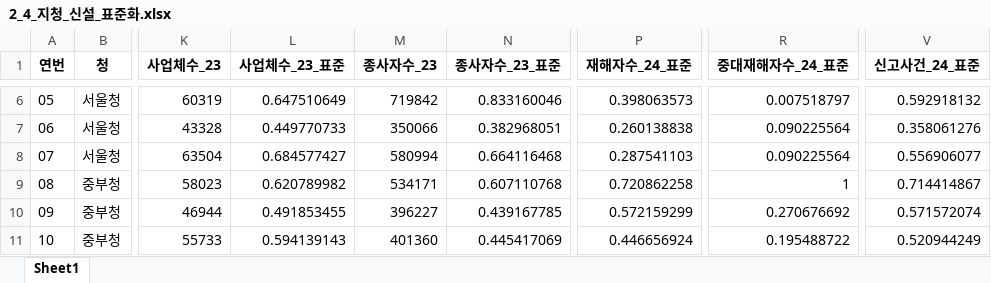
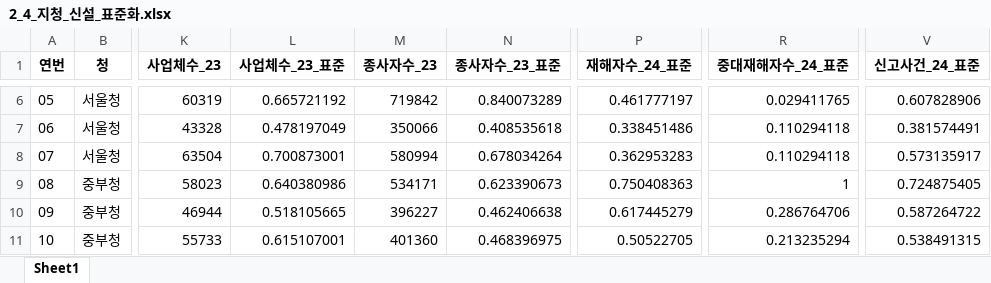
Before and after one commit to barkle2/IA, an Excel workbook: 정원/project_3/2_4_지청_신설_표준화.xlsx, sheet Sheet1, drawn as a sheet; only a part is shown, gaps mark what is left out; values as stored, in another font and other column widths than the file's, no borders; the diff covers the shown part only; the diff names each change by its address in the sheet, - before the commit and + after, or states it on an @@ line.

```diff
--- a/정원/project_3/2_4_지청_신설_표준화.xlsx (sheet Sheet1)
+++ b/정원/project_3/2_4_지청_신설_표준화.xlsx (sheet Sheet1)
-L6 (사업체수_23_표준): 0.647510649
+L6 (사업체수_23_표준): 0.665721192
-N6 (종사자수_23_표준): 0.833160046
+N6 (종사자수_23_표준): 0.840073289
-P6 (재해자수_24_표준): 0.398063573
+P6 (재해자수_24_표준): 0.461777197
-R6 (중대재해자수_24_표준): 0.007518797
+R6 (중대재해자수_24_표준): 0.029411765
-V6 (신고사건_24_표준): 0.592918132
+V6 (신고사건_24_표준): 0.607828906
-L7 (사업체수_23_표준): 0.449770733
+L7 (사업체수_23_표준): 0.478197049
-N7 (종사자수_23_표준): 0.382968051
+N7 (종사자수_23_표준): 0.408535618
-P7 (재해자수_24_표준): 0.260138838
+P7 (재해자수_24_표준): 0.338451486
-R7:R8 (중대재해자수_24_표준): 0.090225564
+R7:R8 (중대재해자수_24_표준): 0.110294118
-V7 (신고사건_24_표준): 0.358061276
+V7 (신고사건_24_표준): 0.381574491
-L8 (사업체수_23_표준): 0.684577427
+L8 (사업체수_23_표준): 0.700873001
-N8 (종사자수_23_표준): 0.664116468
+N8 (종사자수_23_표준): 0.678034264
-P8 (재해자수_24_표준): 0.287541103
+P8 (재해자수_24_표준): 0.362953283
-V8 (신고사건_24_표준): 0.556906077
+V8 (신고사건_24_표준): 0.573135917
-L9 (사업체수_23_표준): 0.620789982
+L9 (사업체수_23_표준): 0.640380986
-N9 (종사자수_23_표준): 0.607110768
+N9 (종사자수_23_표준): 0.623390673
-P9 (재해자수_24_표준): 0.720862258
+P9 (재해자수_24_표준): 0.750408363
-V9 (신고사건_24_표준): 0.714414867
+V9 (신고사건_24_표준): 0.724875405
-L10 (사업체수_23_표준): 0.491853455
+L10 (사업체수_23_표준): 0.518105665
-N10 (종사자수_23_표준): 0.439167785
+N10 (종사자수_23_표준): 0.462406638
-P10 (재해자수_24_표준): 0.572159299
+P10 (재해자수_24_표준): 0.617445279
-R10 (중대재해자수_24_표준): 0.270676692
+R10 (중대재해자수_24_표준): 0.286764706
-V10 (신고사건_24_표준): 0.571572074
+V10 (신고사건_24_표준): 0.587264722
-L11 (사업체수_23_표준): 0.594139143
+L11 (사업체수_23_표준): 0.615107001
-N11 (종사자수_23_표준): 0.445417069
+N11 (종사자수_23_표준): 0.468396975
-P11 (재해자수_24_표준): 0.446656924
+P11 (재해자수_24_표준): 0.50522705
-R11 (중대재해자수_24_표준): 0.195488722
+R11 (중대재해자수_24_표준): 0.213235294
-V11 (신고사건_24_표준): 0.520944249
+V11 (신고사건_24_표준): 0.538491315
```
Also changed, not shown: 365 edited cells elsewhere in this sheet, 정원/project_3/2_1_지청_신설.xlsx, 정원/project_3/2_2_지청_신설_사업체수_종사자수_재계산.xlsx, 5 other files.
